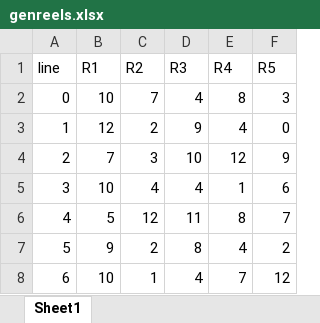
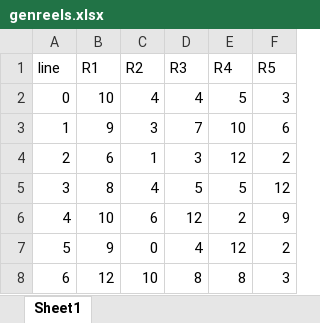
Before and after one commit to zhs007/slotsgamecore7, an Excel workbook: unittestdata/genreels.xlsx, sheet Sheet1, drawn as a sheet; only a part is shown; values as stored, in another font and other column widths than the file's, no borders; the diff covers the shown part only; the diff names each change by its address in the sheet, - before the commit and + after, or states it on an @@ line.

```diff
--- a/unittestdata/genreels.xlsx (sheet Sheet1)
+++ b/unittestdata/genreels.xlsx (sheet Sheet1)
-C2 (R2): 7
+C2 (R2): 4
-E2 (R4): 8
+E2 (R4): 5
-B3 (R1): 12
+B3 (R1): 9
-C3 (R2): 2
+C3 (R2): 3
-D3 (R3): 9
+D3 (R3): 7
-E3 (R4): 4
+E3 (R4): 10
-F3 (R5): 0
+F3 (R5): 6
-B4 (R1): 7
+B4 (R1): 6
-C4 (R2): 3
+C4 (R2): 1
-D4 (R3): 10
+D4 (R3): 3
-F4 (R5): 9
+F4 (R5): 2
-B5 (R1): 10
+B5 (R1): 8
-D5 (R3): 4
+D5 (R3): 5
-E5 (R4): 1
+E5 (R4): 5
-F5 (R5): 6
+F5 (R5): 12
-B6 (R1): 5
+B6 (R1): 10
-C6 (R2): 12
+C6 (R2): 6
-D6 (R3): 11
+D6 (R3): 12
-E6 (R4): 8
+E6 (R4): 2
-F6 (R5): 7
+F6 (R5): 9
-C7 (R2): 2
+C7 (R2): 0
-D7 (R3): 8
+D7 (R3): 4
-E7 (R4): 4
+E7 (R4): 12
-B8 (R1): 10
+B8 (R1): 12
-C8 (R2): 1
+C8 (R2): 10
-D8 (R3): 4
+D8 (R3): 8
-E8 (R4): 7
+E8 (R4): 8
-F8 (R5): 12
+F8 (R5): 3
```
Also changed, not shown: 725 edited cells elsewhere in this sheet, unittestdata/genreelsmainsymbolsdistance.xlsx, unittestdata/mergewinsstats.xlsx, 8 other files.
